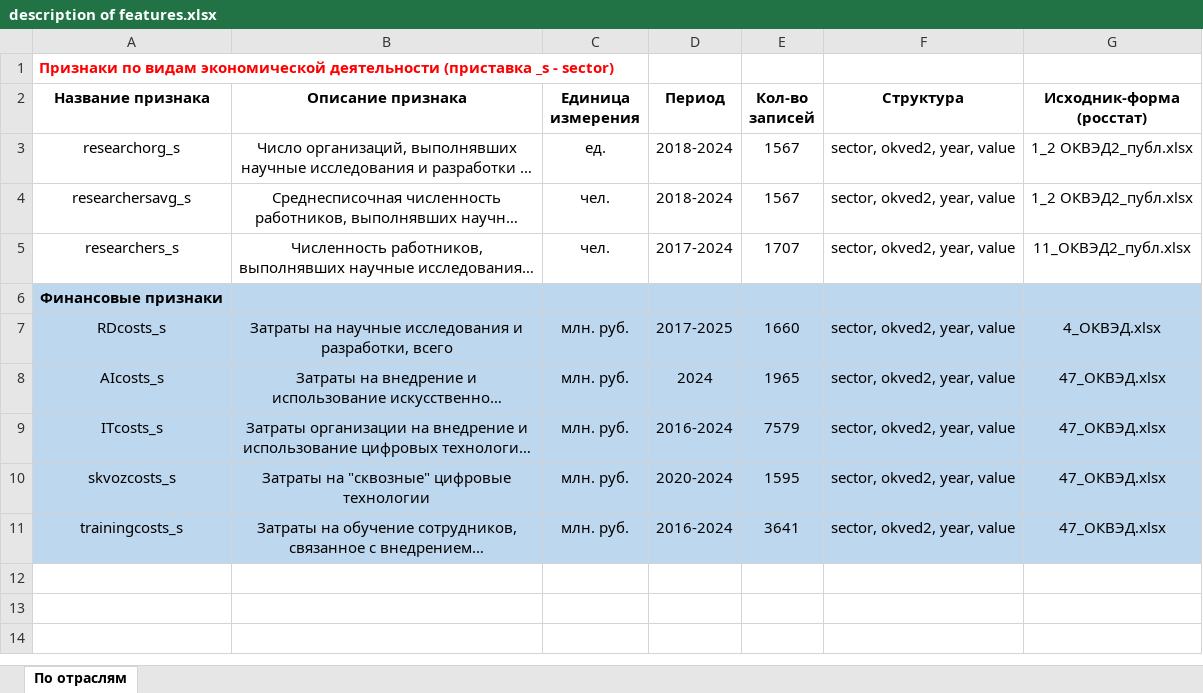
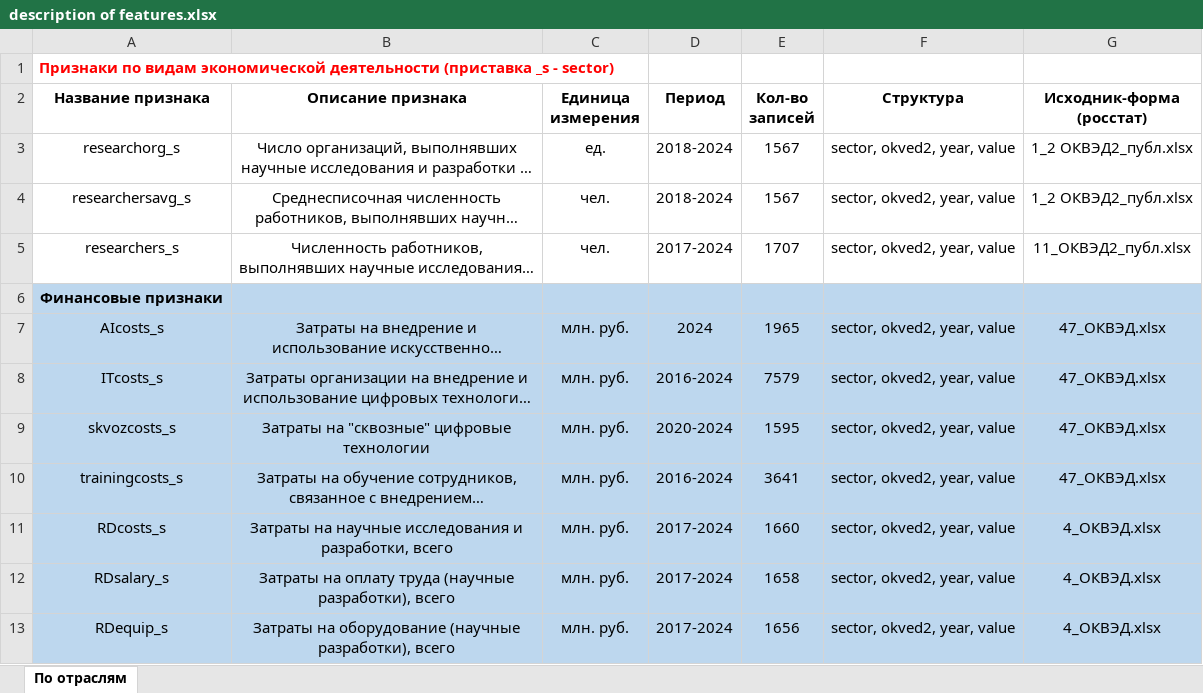
Before and after one commit to aghajanyan/ITMO-3, an Excel workbook: description of features.xlsx, sheet По отраслям, drawn as a sheet; long unchanged cells end in …; values as stored, in another font and other column widths than the file's, no borders; removed rows and columns are numbered as before the commit, all else as after; the diff names each change by its address in the sheet, - before the commit and + after, or states it on an @@ line.

Commit message:
Update description of features.xlsx

```diff
--- a/description of features.xlsx (sheet По отраслям)
+++ b/description of features.xlsx (sheet По отраслям)
-row 7: RDcosts_s | Затраты на научные исследования и разработки, всего | млн. руб. | 2017-2025 | 1660 | sector, okved2, year, value | 4_ОКВЭД.xlsx
+row 11: RDcosts_s | Затраты на научные исследования и разработки, всего | млн. руб. | 2017-2024 | 1660 | sector, okved2, year, value | 4_ОКВЭД.xlsx
+row 12: RDsalary_s | Затраты на оплату труда (научные разработки), всего | млн. руб. | 2017-2024 | 1658 | sector, okved2, year, value | 4_ОКВЭД.xlsx
+row 13: RDequip_s | Затраты на оборудование (научные разработки), всего | млн. руб. | 2017-2024 | 1656 | sector, okved2, year, value | 4_ОКВЭД.xlsx
```
